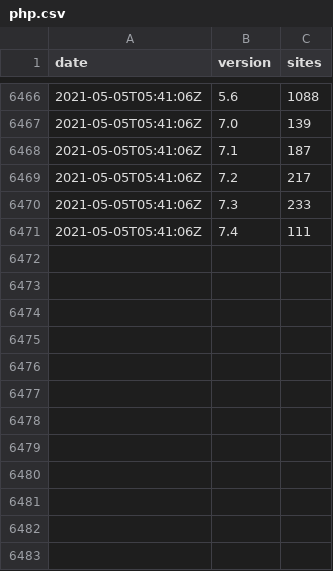
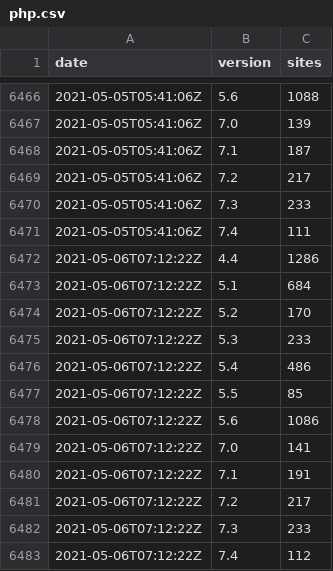
Before and after one commit to JamesRezo/stats-backup, a CSV file: php.csv, drawn as a sheet; only a part is shown, gaps mark what is left out; the diff names each change by its address in the sheet, - before the commit and + after, or states it on an @@ line.

```diff
--- a/php.csv
+++ b/php.csv
+row 6472: 2021-05-06T07:12:22Z | 4.4 | 1286
+row 6473: 2021-05-06T07:12:22Z | 5.1 | 684
+row 6474: 2021-05-06T07:12:22Z | 5.2 | 170
+row 6475: 2021-05-06T07:12:22Z | 5.3 | 233
+row 6476: 2021-05-06T07:12:22Z | 5.4 | 486
+row 6477: 2021-05-06T07:12:22Z | 5.5 | 85
+row 6478: 2021-05-06T07:12:22Z | 5.6 | 1086
+row 6479: 2021-05-06T07:12:22Z | 7.0 | 141
+row 6480: 2021-05-06T07:12:22Z | 7.1 | 191
+row 6481: 2021-05-06T07:12:22Z | 7.2 | 217
+row 6482: 2021-05-06T07:12:22Z | 7.3 | 233
+row 6483: 2021-05-06T07:12:22Z | 7.4 | 112
```
Also changed, not shown: spip.csv, 2 other files.
